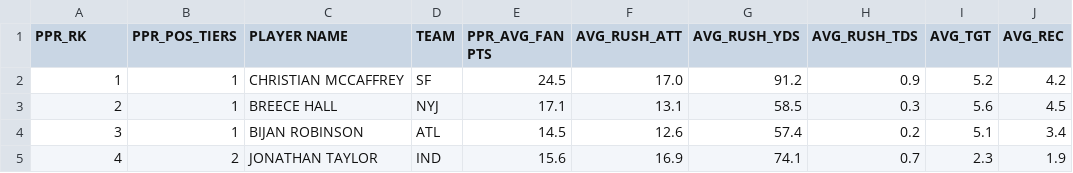
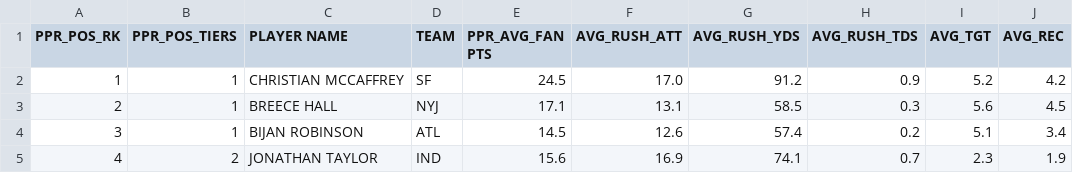
Before and after one commit to jmandzak/FFDataCollection, a CSV file: stats24/rb_ppr_avg_stats.csv, drawn as a sheet; only a part is shown; the diff names each change by its address in the sheet, - before the commit and + after, or states it on an @@ line.

Commit message:
modify column names in stats

```diff
--- a/stats24/rb_ppr_avg_stats.csv
+++ b/stats24/rb_ppr_avg_stats.csv
-A1: PPR_RK
+A1: PPR_POS_RK
```
Also changed, not shown: stats24/rb_ppr_total_stats.csv, stats24/te_ppr_avg_stats.csv, 4 other files.
